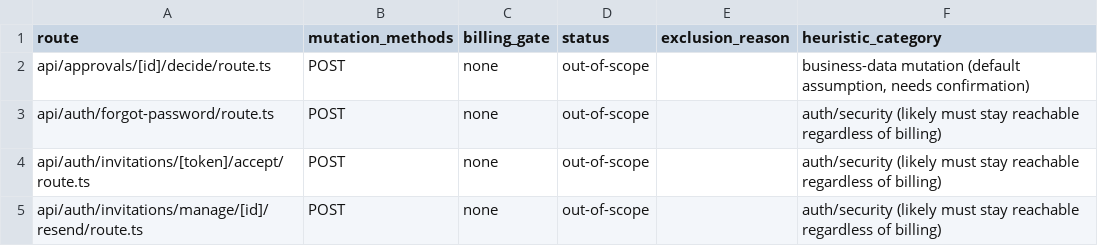
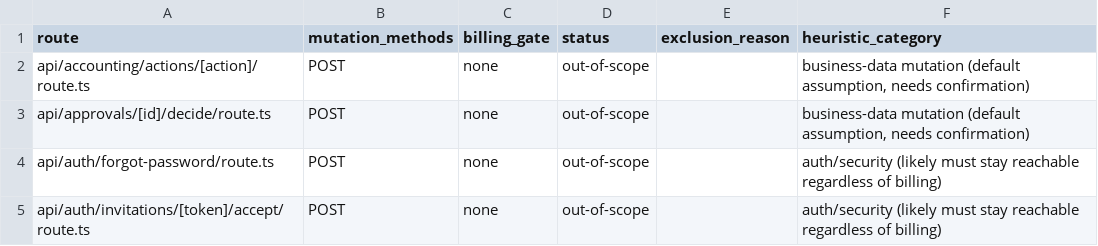
Before and after one commit to vercentlabs/Vercentlabs-erp, a CSV file: docs/frontend-rebuild/BILLING_MUTATION_INVENTORY.csv, drawn as a sheet; only a part is shown; the shorter side is filled out with more unchanged rows.

```diff
--- a/docs/frontend-rebuild/BILLING_MUTATION_INVENTORY.csv
+++ b/docs/frontend-rebuild/BILLING_MUTATION_INVENTORY.csv
@@ -1,2 +1,3 @@
 route,mutation_methods,billing_gate,status,exclusion_reason,heuristic_category
+api/accounting/actions/[action]/route.ts,POST,none,out-of-scope,,"business-data mutation (default assumption, needs confirmation)"
 api/approvals/[id]/decide/route.ts,POST,none,out-of-scope,,"business-data mutation (default assumption, needs confirmation)"
```
Also changed, not shown: docs/frontend-rebuild/ROUTE_SECURITY_MATRIX.csv, 39 other files.
